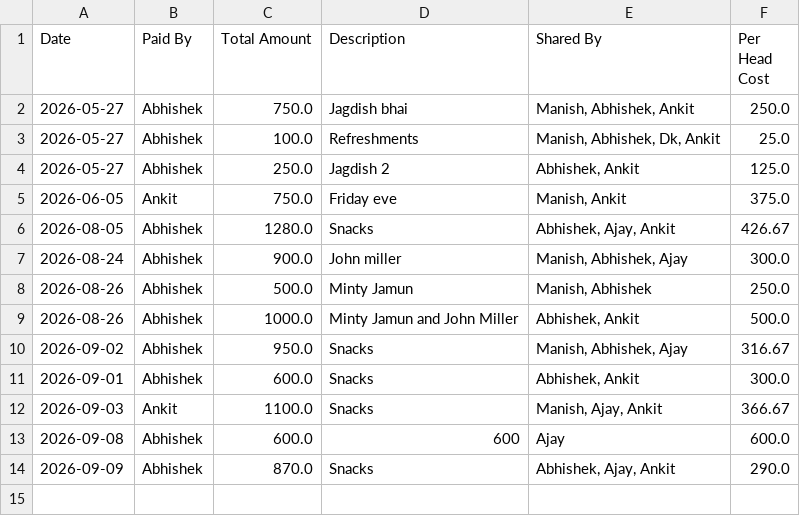
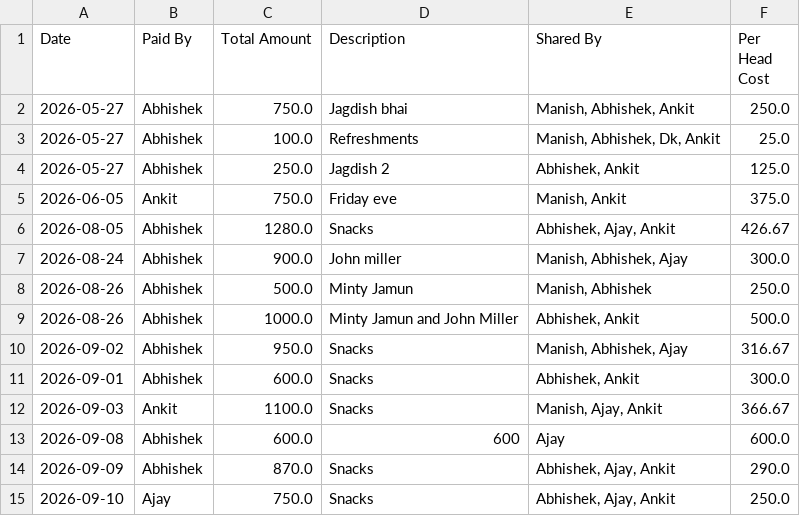
Before and after one commit to manishtripathiirman-collab/carpool-app, a CSV file: carpool_expenses.csv, drawn as a sheet.

Commit message:
Log expense asset: Snacks

```diff
--- a/carpool_expenses.csv
+++ b/carpool_expenses.csv
@@ -14 +14,2 @@ Date,Paid By,Total Amount,Description,Shared By,Per Head Cost
 2026-09-09,Abhishek,870.0,Snacks,"Abhishek, Ajay, Ankit",290.0
+2026-09-10,Ajay,750.0,Snacks,"Abhishek, Ajay, Ankit",250.0
```
